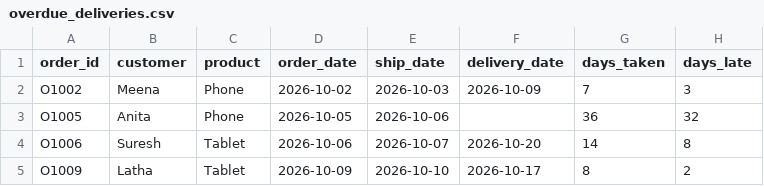
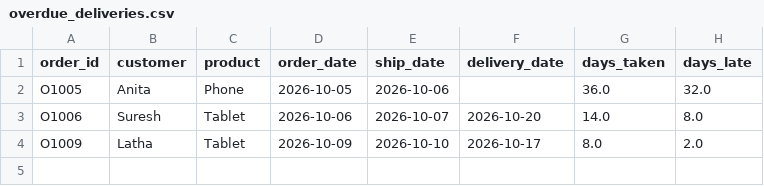
Before and after one commit to Bhuvaneswari1/DataPipeline, a CSV file: output/overdue_deliveries.csv, drawn as a sheet.

```diff
--- a/output/overdue_deliveries.csv
+++ b/output/overdue_deliveries.csv
@@ -1,5 +1,4 @@
 order_id,customer,product,order_date,ship_date,delivery_date,days_taken,days_late
-O1002,Meena,Phone,2026-10-02,2026-10-03,2026-10-09,7,3
-O1005,Anita,Phone,2026-10-05,2026-10-06,,36,32
-O1006,Suresh,Tablet,2026-10-06,2026-10-07,2026-10-20,14,8
-O1009,Latha,Tablet,2026-10-09,2026-10-10,2026-10-17,8,2
+O1005,Anita,Phone,2026-10-05,2026-10-06,,36.0,32.0
+O1006,Suresh,Tablet,2026-10-06,2026-10-07,2026-10-20,14.0,8.0
+O1009,Latha,Tablet,2026-10-09,2026-10-10,2026-10-17,8.0,2.0
```
Also changed, not shown: 10 other files.
